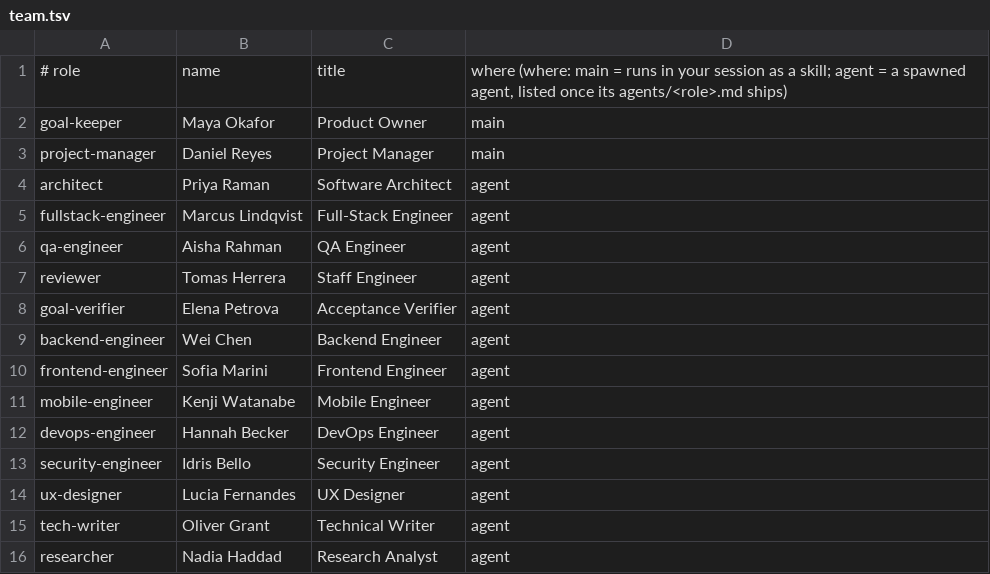
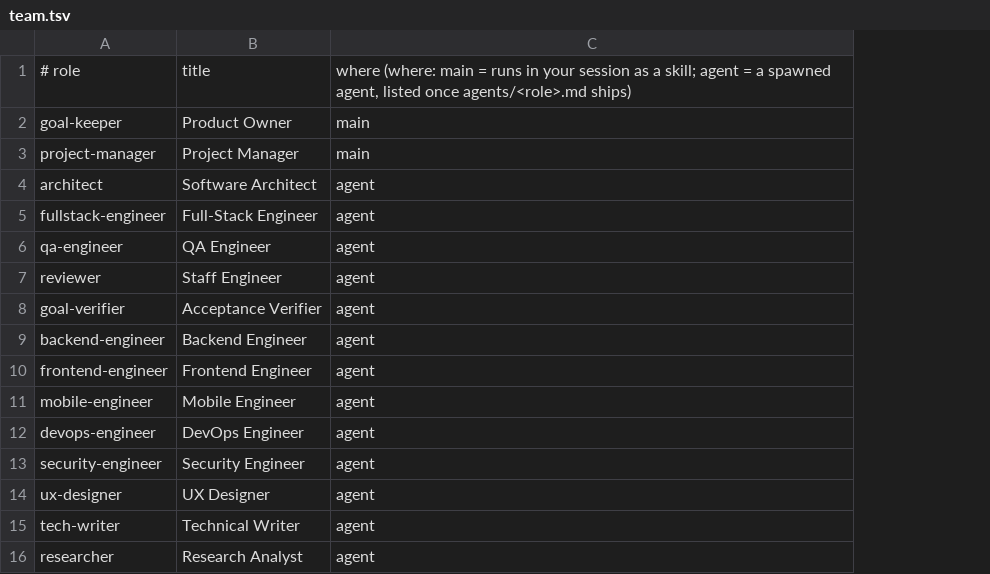
Before and after one commit to Raghavrajvanshi/Dev-team, a TSV file: plugins/devteam/team.tsv, drawn as a sheet; removed rows and columns are numbered as before the commit, all else as after; the diff names each change by its address in the sheet, - before the commit and + after, or states it on an @@ line.

Commit message:
Generate team names at runtime instead of fixing them; bump to 0.1.5
- names are drawn at random from names.txt when the team is first needed,
  kept in .devteam/team.json for the engagement, never repeated within a team
  and dropped when the team is stood down (dt disengage)
- team.tsv now holds titles only; agent descriptions lead with the title and
  the PM puts the person's name in each brief (dt who)
- dt team --reroll; tests (235) assert no person is hardcoded anywhere
- README, design doc and changelog updated

```diff
--- a/plugins/devteam/team.tsv
+++ b/plugins/devteam/team.tsv
-column B, rows 1-16: name | Maya Okafor | Daniel Reyes | Priya Raman | Marcus Lindqvist | Aisha Rahman | Tomas Herrera | Elena Petrova | Wei Chen | Sofia Marini | Kenji Watanabe | Hannah Becker | Idris Bello | Lucia Fernandes | Oliver Grant | Nadia Haddad
-C1: …listed once its agents/<role>.md ships)
+C1: …listed once agents/<role>.md ships)
```
Also changed, not shown: 18 other files.
